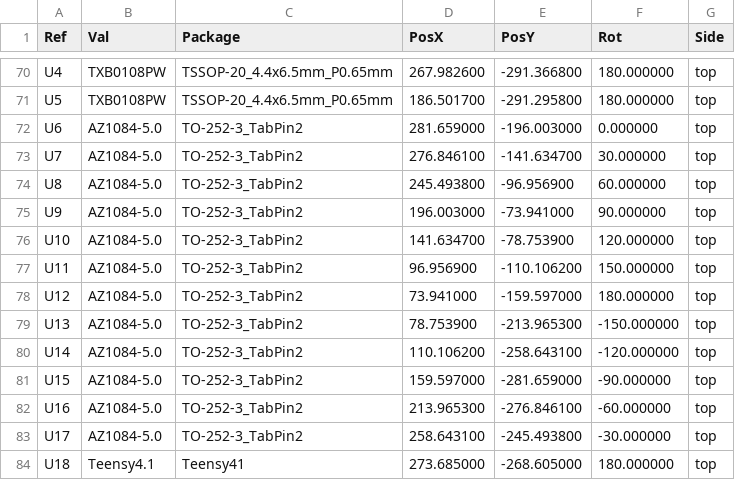
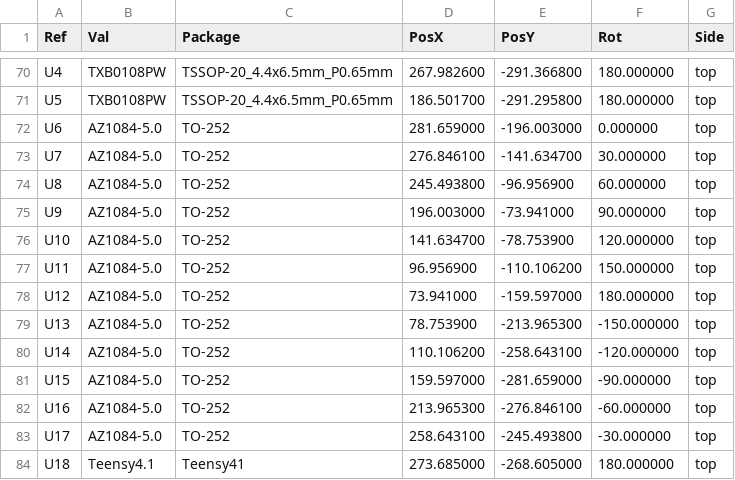
Before and after one commit to janelia-kicad/LED-Display_G4_Hardware_Arena, a CSV file: arena_w_vreg/teensy_arena_12-12/production/version_0p1_r1/teensy_arena_12-12-all-pos.csv, drawn as a sheet; only a part is shown, gaps mark what is left out.

```diff
--- a/arena_w_vreg/teensy_arena_12-12/production/version_0p1_r1/teensy_arena_12-12-all-pos.csv
+++ b/arena_w_vreg/teensy_arena_12-12/production/version_0p1_r1/teensy_arena_12-12-all-pos.csv
@@ -71,14 +71,14 @@ Ref,Val,Package,PosX,PosY,Rot,Side
 "U5","TXB0108PW","TSSOP-20_4.4x6.5mm_P0.65mm",186.501700,-291.295800,180.000000,top
-"U6","AZ1084-5.0","TO-252-3_TabPin2",281.659000,-196.003000,0.000000,top
-"U7","AZ1084-5.0","TO-252-3_TabPin2",276.846100,-141.634700,30.000000,top
-"U8","AZ1084-5.0","TO-252-3_TabPin2",245.493800,-96.956900,60.000000,top
-"U9","AZ1084-5.0","TO-252-3_TabPin2",196.003000,-73.941000,90.000000,top
-"U10","AZ1084-5.0","TO-252-3_TabPin2",141.634700,-78.753900,120.000000,top
-"U11","AZ1084-5.0","TO-252-3_TabPin2",96.956900,-110.106200,150.000000,top
-"U12","AZ1084-5.0","TO-252-3_TabPin2",73.941000,-159.597000,180.000000,top
-"U13","AZ1084-5.0","TO-252-3_TabPin2",78.753900,-213.965300,-150.000000,top
-"U14","AZ1084-5.0","TO-252-3_TabPin2",110.106200,-258.643100,-120.000000,top
-"U15","AZ1084-5.0","TO-252-3_TabPin2",159.597000,-281.659000,-90.000000,top
-"U16","AZ1084-5.0","TO-252-3_TabPin2",213.965300,-276.846100,-60.000000,top
-"U17","AZ1084-5.0","TO-252-3_TabPin2",258.643100,-245.493800,-30.000000,top
+"U6","AZ1084-5.0","TO-252",281.659000,-196.003000,0.000000,top
+"U7","AZ1084-5.0","TO-252",276.846100,-141.634700,30.000000,top
+"U8","AZ1084-5.0","TO-252",245.493800,-96.956900,60.000000,top
+"U9","AZ1084-5.0","TO-252",196.003000,-73.941000,90.000000,top
+"U10","AZ1084-5.0","TO-252",141.634700,-78.753900,120.000000,top
+"U11","AZ1084-5.0","TO-252",96.956900,-110.106200,150.000000,top
+"U12","AZ1084-5.0","TO-252",73.941000,-159.597000,180.000000,top
+"U13","AZ1084-5.0","TO-252",78.753900,-213.965300,-150.000000,top
+"U14","AZ1084-5.0","TO-252",110.106200,-258.643100,-120.000000,top
+"U15","AZ1084-5.0","TO-252",159.597000,-281.659000,-90.000000,top
+"U16","AZ1084-5.0","TO-252",213.965300,-276.846100,-60.000000,top
+"U17","AZ1084-5.0","TO-252",258.643100,-245.493800,-30.000000,top
 "U18","Teensy4.1","Teensy41",273.685000,-268.605000,180.000000,top
```
Also changed, not shown: 21 other files.
